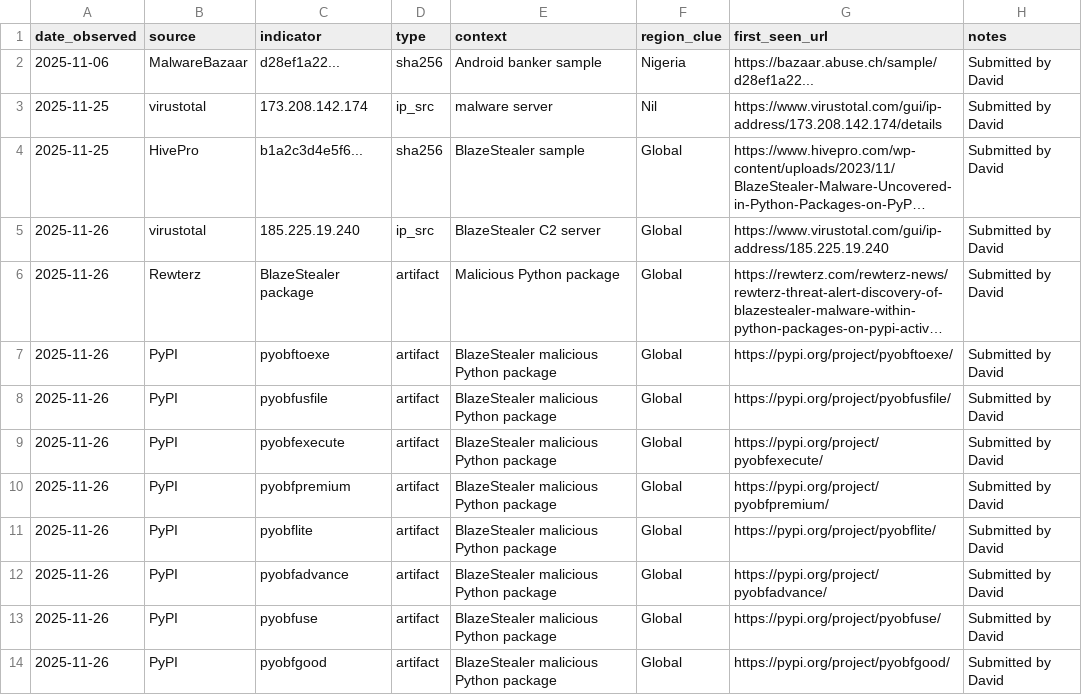
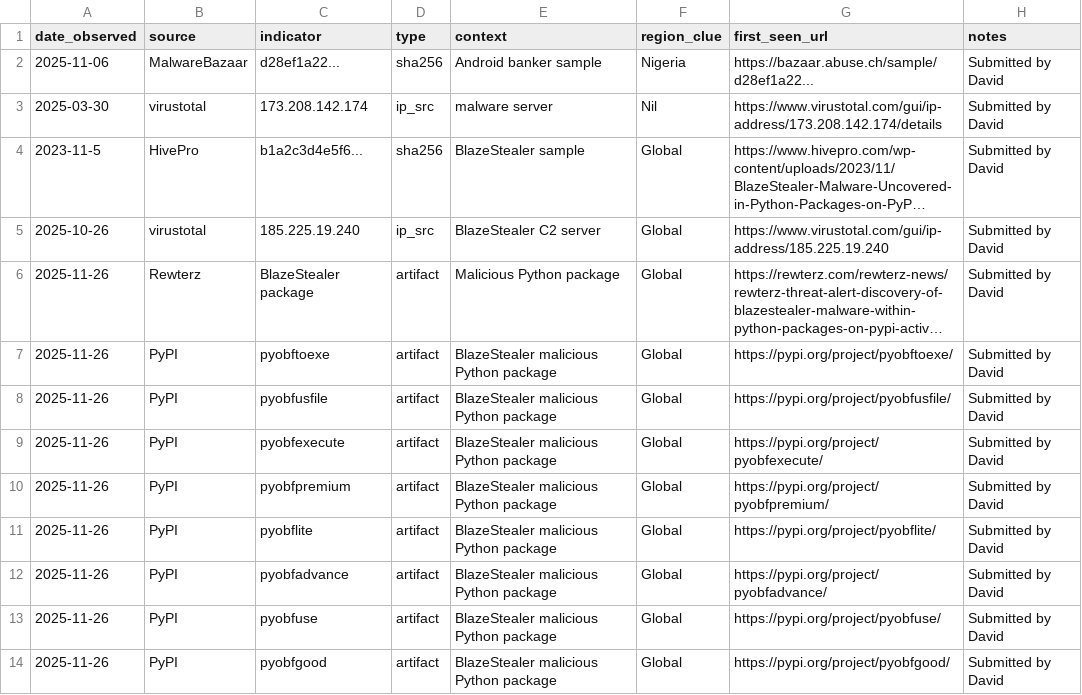
Before and after one commit to David-S15/MIA, a CSV file: OSINT_Data_Collector/20251126_osint_feed.csv (was OSINT_Data_Collector/YYYYMMDD_osint_feed.csv), drawn as a sheet; long unchanged cells end in …; the diff names each change by its address in the sheet, - before the commit and + after, or states it on an @@ line.

Commit message:
Update and rename YYYYMMDD_osint_feed.csv to 20251126_osint_feed.csv

```diff
--- a/OSINT_Data_Collector/YYYYMMDD_osint_feed.csv
+++ b/OSINT_Data_Collector/20251126_osint_feed.csv
-A3 (date_observed): 2025-11-25
+A3 (date_observed): 2025-03-30
-A4 (date_observed): 2025-11-25
+A4 (date_observed): 2023-11-5
-A5 (date_observed): 2025-11-26
+A5 (date_observed): 2025-10-26
```
